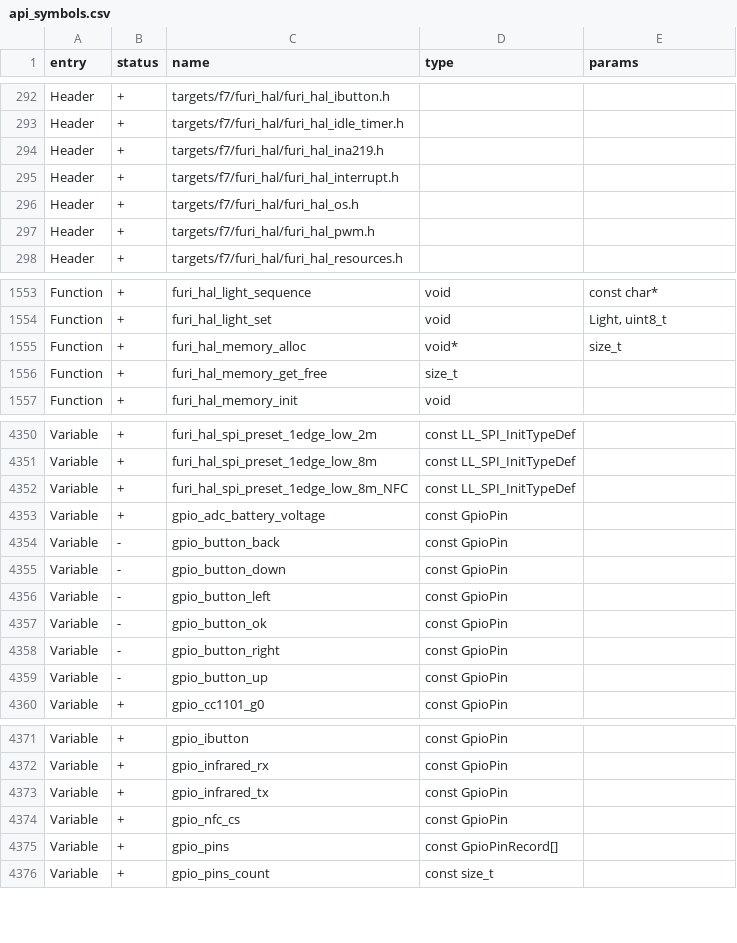
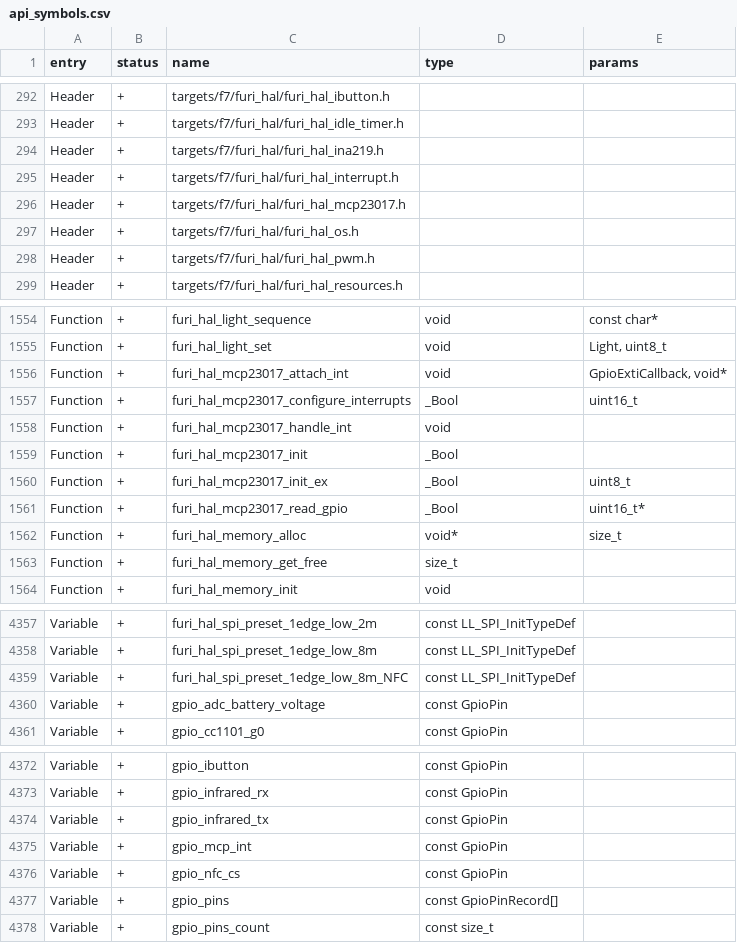
Before and after one commit to lamtranBKHN/diy_flipper_zero, a CSV file: targets/f7/api_symbols.csv, drawn as a sheet; only a part is shown, gaps mark what is left out.

```diff
--- a/targets/f7/api_symbols.csv
+++ b/targets/f7/api_symbols.csv
@@ -295,2 +295,3 @@ Header,+,targets/f7/furi_hal/furi_hal_ina219.h,,
 Header,+,targets/f7/furi_hal/furi_hal_interrupt.h,,
+Header,+,targets/f7/furi_hal/furi_hal_mcp23017.h,,
 Header,+,targets/f7/furi_hal/furi_hal_os.h,,
@@ -1554,2 +1555,8 @@ Function,+,furi_hal_light_sequence,void,const char*
 Function,+,furi_hal_light_set,void,"Light, uint8_t"
+Function,+,furi_hal_mcp23017_attach_int,void,"GpioExtiCallback, void*"
+Function,+,furi_hal_mcp23017_configure_interrupts,_Bool,uint16_t
+Function,+,furi_hal_mcp23017_handle_int,void,
+Function,+,furi_hal_mcp23017_init,_Bool,
+Function,+,furi_hal_mcp23017_init_ex,_Bool,uint8_t
+Function,+,furi_hal_mcp23017_read_gpio,_Bool,uint16_t*
 Function,+,furi_hal_memory_alloc,void*,size_t
@@ -4353,8 +4360,2 @@ Variable,+,furi_hal_spi_preset_1edge_low_8m_NFC,const LL_SPI_InitTypeDef,
 Variable,+,gpio_adc_battery_voltage,const GpioPin,
-Variable,-,gpio_button_back,const GpioPin,
-Variable,-,gpio_button_down,const GpioPin,
-Variable,-,gpio_button_left,const GpioPin,
-Variable,-,gpio_button_ok,const GpioPin,
-Variable,-,gpio_button_right,const GpioPin,
-Variable,-,gpio_button_up,const GpioPin,
 Variable,+,gpio_cc1101_g0,const GpioPin,
@@ -4373,2 +4374,3 @@ Variable,+,gpio_infrared_rx,const GpioPin,
 Variable,+,gpio_infrared_tx,const GpioPin,
+Variable,+,gpio_mcp_int,const GpioPin,
 Variable,+,gpio_nfc_cs,const GpioPin,
```
Also changed, not shown: 7 other files.
